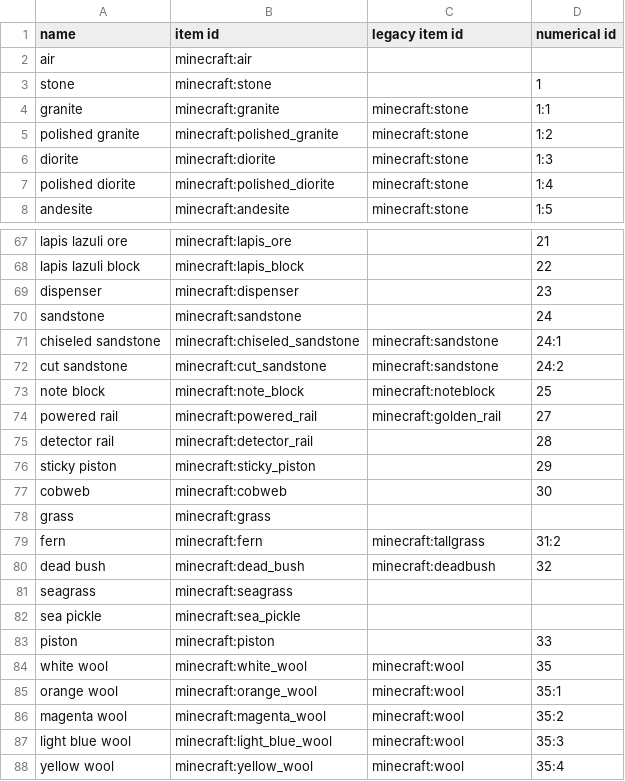
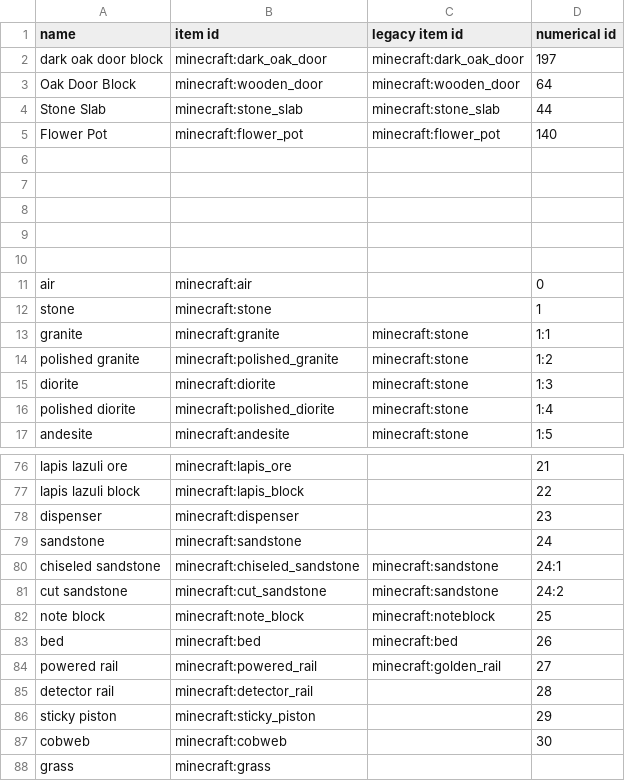
Before and after one commit to chaosarium/3D-GANCA, a TSV file: block_ids.tsv, drawn as a sheet; only a part is shown, gaps mark what is left out; the shorter side is filled out with more unchanged rows.

Commit message:
update block ids

```diff
--- a/block_ids.tsv
+++ b/block_ids.tsv
@@ -1,3 +1,12 @@
 name	item id	legacy item id	numerical id
-air	minecraft:air		
+dark oak door block	minecraft:dark_oak_door	minecraft:dark_oak_door	197
+Oak Door Block	minecraft:wooden_door	minecraft:wooden_door	64
+Stone Slab	minecraft:stone_slab	minecraft:stone_slab	44
+Flower Pot	minecraft:flower_pot	minecraft:flower_pot	140
+			
+			
+			
+			
+			
+air	minecraft:air		0
 stone	minecraft:stone		1
@@ -73,2 +82,3 @@ cut sandstone	minecraft:cut_sandstone	minecraft:sandstone	24:2
 note block	minecraft:note_block	minecraft:noteblock	25
+bed	minecraft:bed	minecraft:bed	26
 powered rail	minecraft:powered_rail	minecraft:golden_rail	27
```
